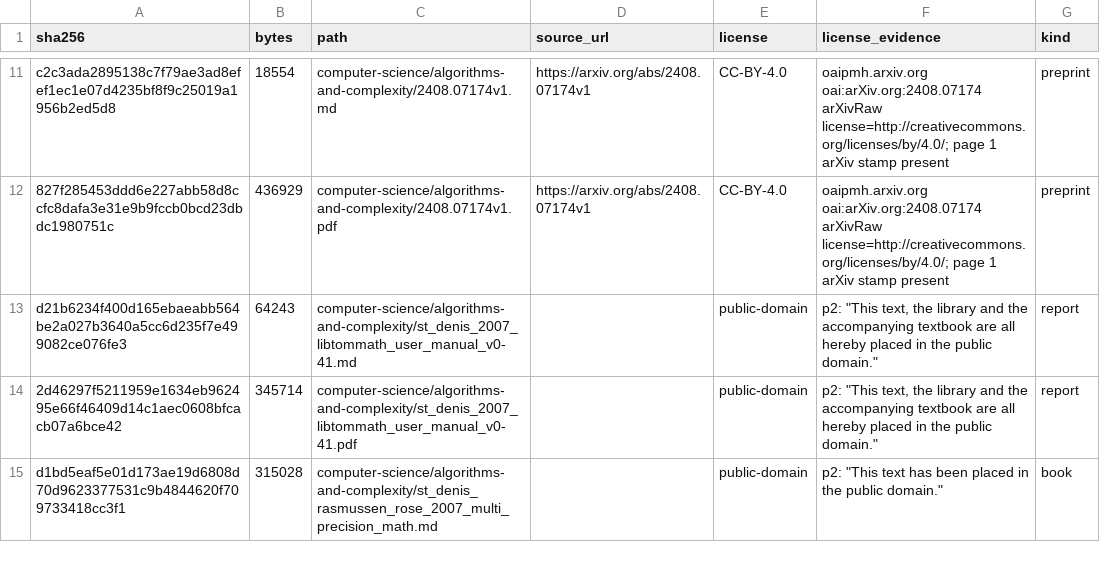
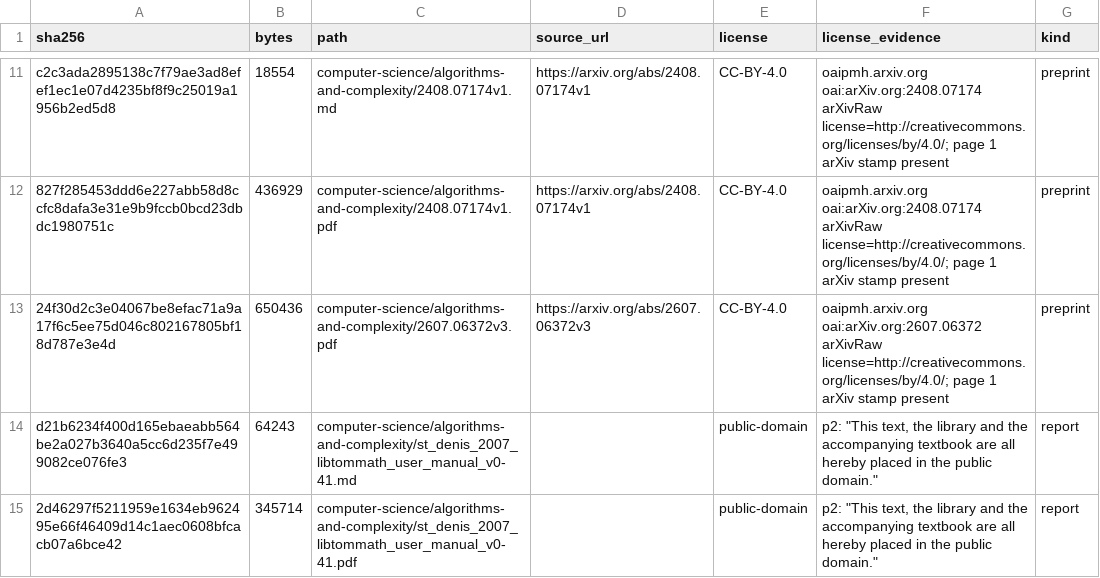
Before and after one commit to Oichkatzelesfrettschen/gororoba-documents-public, a TSV file: manifest.tsv, drawn as a sheet; only a part is shown, gaps mark what is left out; the shorter side is filled out with more unchanged rows; the diff names each change by its address in the sheet, - before the commit and + after, or states it on an @@ line.

Commit message:
documents: add Groebner.jl tracing paper
Demin, "Groebner.jl: Fast Groebner Tracing in Julia", arXiv 2607.06372v3,
filed under computer-science/algorithms-and-complexity with its manifest
row. arXivRaw names CC BY 4.0 and page 1 carries the v3 arXiv stamp.

```diff
--- a/manifest.tsv
+++ b/manifest.tsv
+row 13: 24f30d2c3e04067be8efac71a9a17f6c5ee75d046c802167805bf18d787e3e4d | 650436 | computer-science/algorithms-and-complexity/2607.06372v3.pdf | https://arxiv.org/abs/2607.06372v3 | CC-BY-4.0 | oaipmh.arxiv.org oai:arXiv.org:2607.06372 arXivRaw license=http://creativecommons.org/licenses/by/4.0/; page 1 arXiv stamp present | preprint
```
Also changed, not shown: 1 other file.
